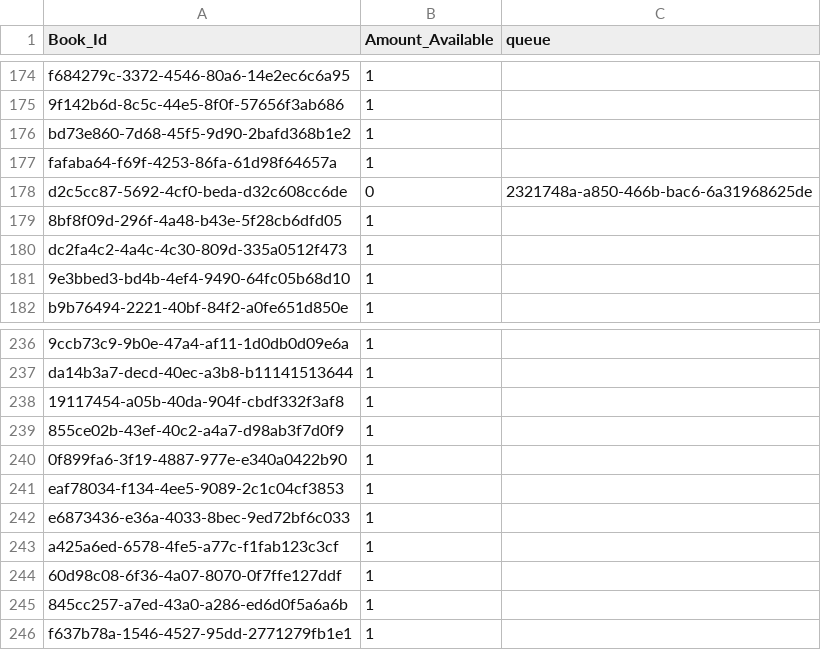
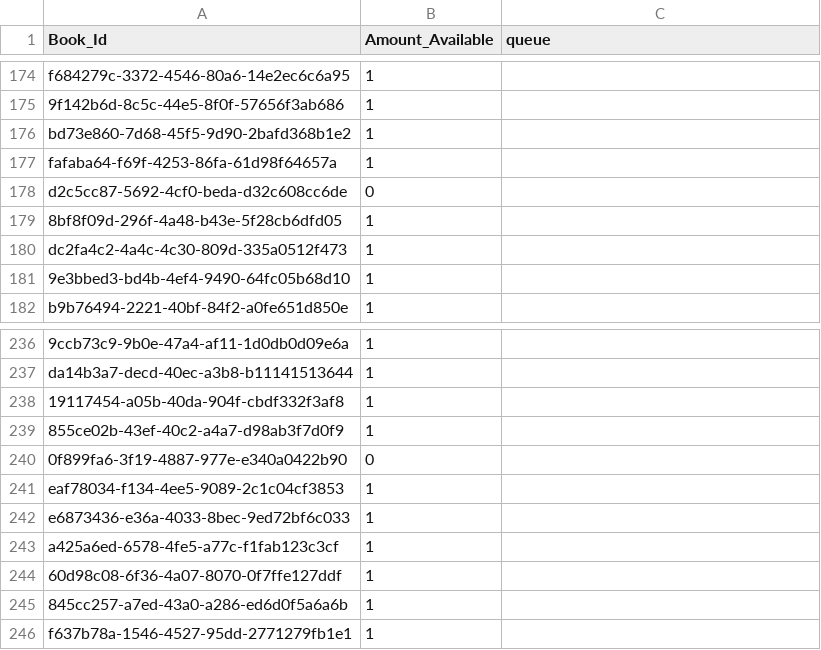
Before and after one commit to leitefrancisco/Library, a CSV file: Availability.csv, drawn as a sheet; only a part is shown, gaps mark what is left out.

```diff
--- a/Availability.csv
+++ b/Availability.csv
@@ -177,3 +177,3 @@ bd73e860-7d68-45f5-9d90-2bafd368b1e2,1,
 fafaba64-f69f-4253-86fa-61d98f64657a,1,
-d2c5cc87-5692-4cf0-beda-d32c608cc6de,0,2321748a-a850-466b-bac6-6a31968625de
+d2c5cc87-5692-4cf0-beda-d32c608cc6de,0,
 8bf8f09d-296f-4a48-b43e-5f28cb6dfd05,1,
@@ -239,3 +239,3 @@ da14b3a7-decd-40ec-a3b8-b11141513644,1,
 855ce02b-43ef-40c2-a4a7-d98ab3f7d0f9,1,
-0f899fa6-3f19-4887-977e-e340a0422b90,1,
+0f899fa6-3f19-4887-977e-e340a0422b90,0,
 eaf78034-f134-4ee5-9089-2c1c04cf3853,1,
```
Also changed, not shown: 50 other files.
